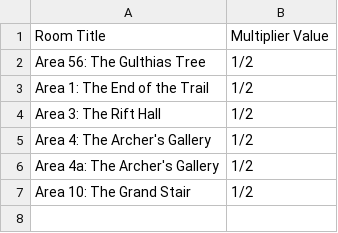
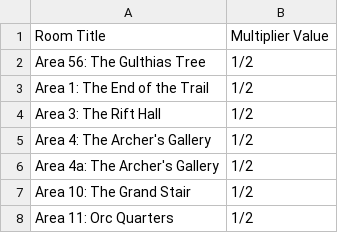
Before and after one commit to davycwalker-debug/breakfast-and-battles, a CSV file: rooms/csv/multiplier.csv, drawn as a sheet.

```diff
--- a/rooms/csv/multiplier.csv
+++ b/rooms/csv/multiplier.csv
@@ -7 +7,2 @@ Area 4a: The Archer's Gallery, 1/2
 Area 10: The Grand Stair     , 1/2
+Area 11: Orc Quarters        , 1/2
```
Also changed, not shown: rooms/csv/party.csv.
